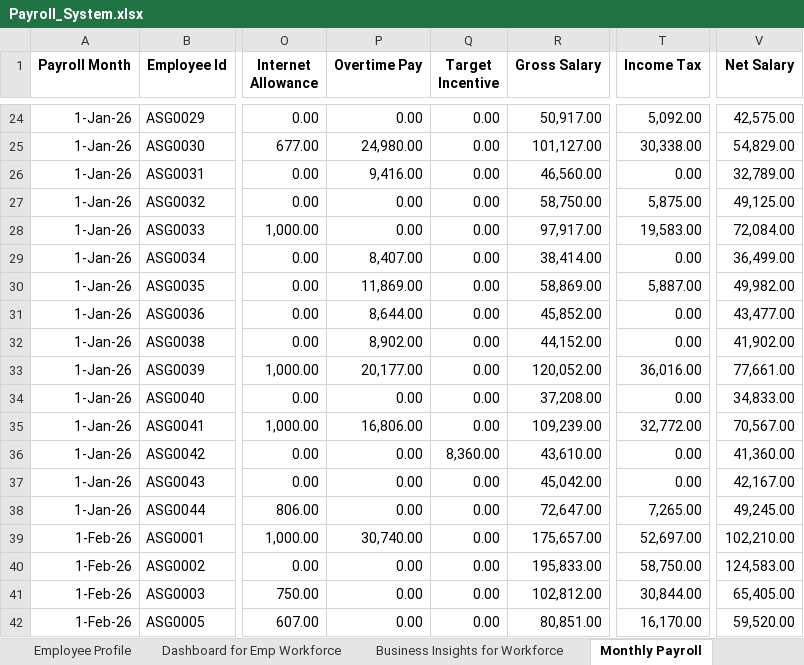
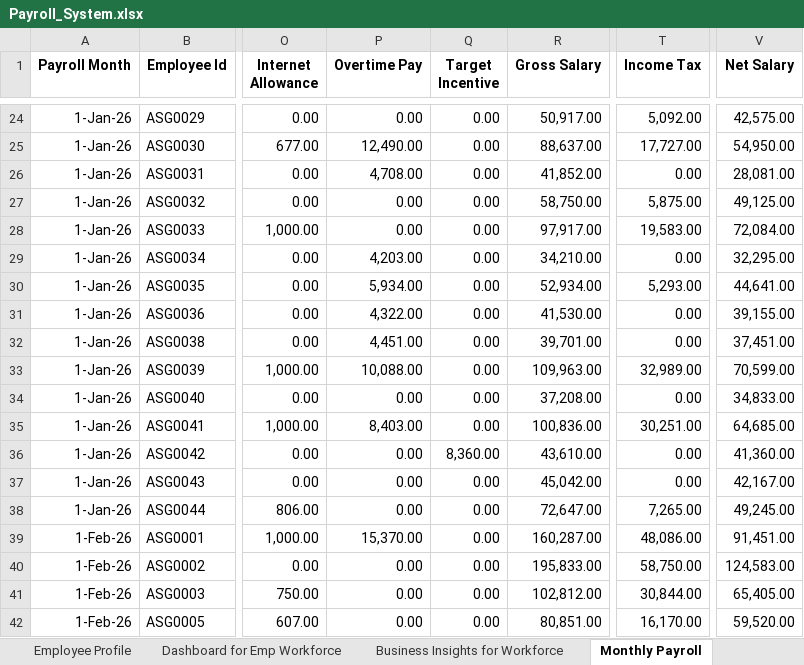
Before and after one commit to arjun-sg/arjun-sg, an Excel workbook: projects/payroll-system/Payroll_System.xlsx, sheet Monthly Payroll, drawn as a sheet; only a part is shown, gaps mark what is left out; values as stored, in another font and other column widths than the file's, no borders; table styles not drawn; the diff covers the shown part only; the diff names each change by its address in the sheet, - before the commit and + after, or states it on an @@ line.

```diff
--- a/projects/payroll-system/Payroll_System.xlsx (sheet Monthly Payroll)
+++ b/projects/payroll-system/Payroll_System.xlsx (sheet Monthly Payroll)
-P25 (Overtime Pay): 24,980.00
+P25 (Overtime Pay): 12,490.00
-R25 (Gross Salary): 101,127.00
+R25 (Gross Salary): 88,637.00
-T25 (Income Tax): 30,338.00
+T25 (Income Tax): 17,727.00
-V25 (Net Salary): 54,829.00
+V25 (Net Salary): 54,950.00
-P26 (Overtime Pay): 9,416.00
+P26 (Overtime Pay): 4,708.00
-R26 (Gross Salary): 46,560.00
+R26 (Gross Salary): 41,852.00
-V26 (Net Salary): 32,789.00
+V26 (Net Salary): 28,081.00
-P29 (Overtime Pay): 8,407.00
+P29 (Overtime Pay): 4,203.00
-R29 (Gross Salary): 38,414.00
+R29 (Gross Salary): 34,210.00
-V29 (Net Salary): 36,499.00
+V29 (Net Salary): 32,295.00
-P30 (Overtime Pay): 11,869.00
+P30 (Overtime Pay): 5,934.00
-R30 (Gross Salary): 58,869.00
+R30 (Gross Salary): 52,934.00
-T30 (Income Tax): 5,887.00
+T30 (Income Tax): 5,293.00
-V30 (Net Salary): 49,982.00
+V30 (Net Salary): 44,641.00
-P31 (Overtime Pay): 8,644.00
+P31 (Overtime Pay): 4,322.00
-R31 (Gross Salary): 45,852.00
+R31 (Gross Salary): 41,530.00
-V31 (Net Salary): 43,477.00
+V31 (Net Salary): 39,155.00
-P32 (Overtime Pay): 8,902.00
+P32 (Overtime Pay): 4,451.00
-R32 (Gross Salary): 44,152.00
+R32 (Gross Salary): 39,701.00
-V32 (Net Salary): 41,902.00
+V32 (Net Salary): 37,451.00
-P33 (Overtime Pay): 20,177.00
+P33 (Overtime Pay): 10,088.00
-R33 (Gross Salary): 120,052.00
+R33 (Gross Salary): 109,963.00
-T33 (Income Tax): 36,016.00
+T33 (Income Tax): 32,989.00
-V33 (Net Salary): 77,661.00
+V33 (Net Salary): 70,599.00
-P35 (Overtime Pay): 16,806.00
+P35 (Overtime Pay): 8,403.00
-R35 (Gross Salary): 109,239.00
+R35 (Gross Salary): 100,836.00
-T35 (Income Tax): 32,772.00
+T35 (Income Tax): 30,251.00
-V35 (Net Salary): 70,567.00
+V35 (Net Salary): 64,685.00
-P39 (Overtime Pay): 30,740.00
+P39 (Overtime Pay): 15,370.00
-R39 (Gross Salary): 175,657.00
+R39 (Gross Salary): 160,287.00
-T39 (Income Tax): 52,697.00
+T39 (Income Tax): 48,086.00
-V39 (Net Salary): 102,210.00
+V39 (Net Salary): 91,451.00
```
Also changed, not shown: 143 edited cells elsewhere in this sheet, sheet Employee Profile, formulas that keep their value, charts or pictures.
